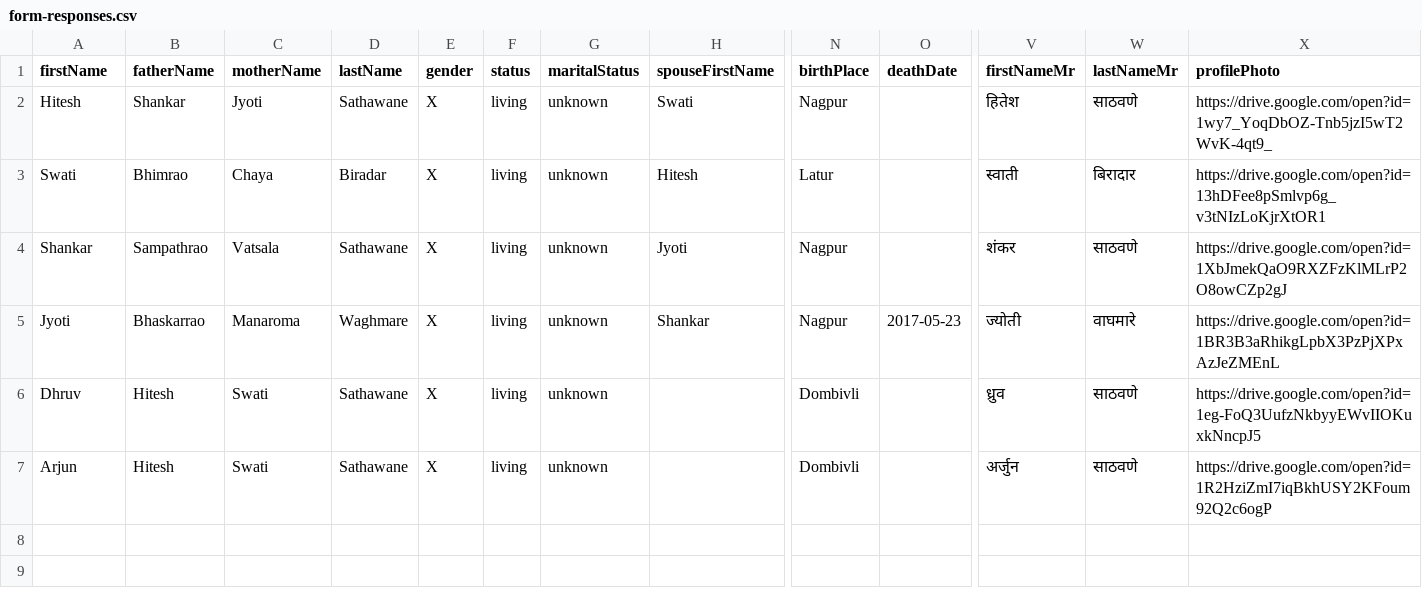
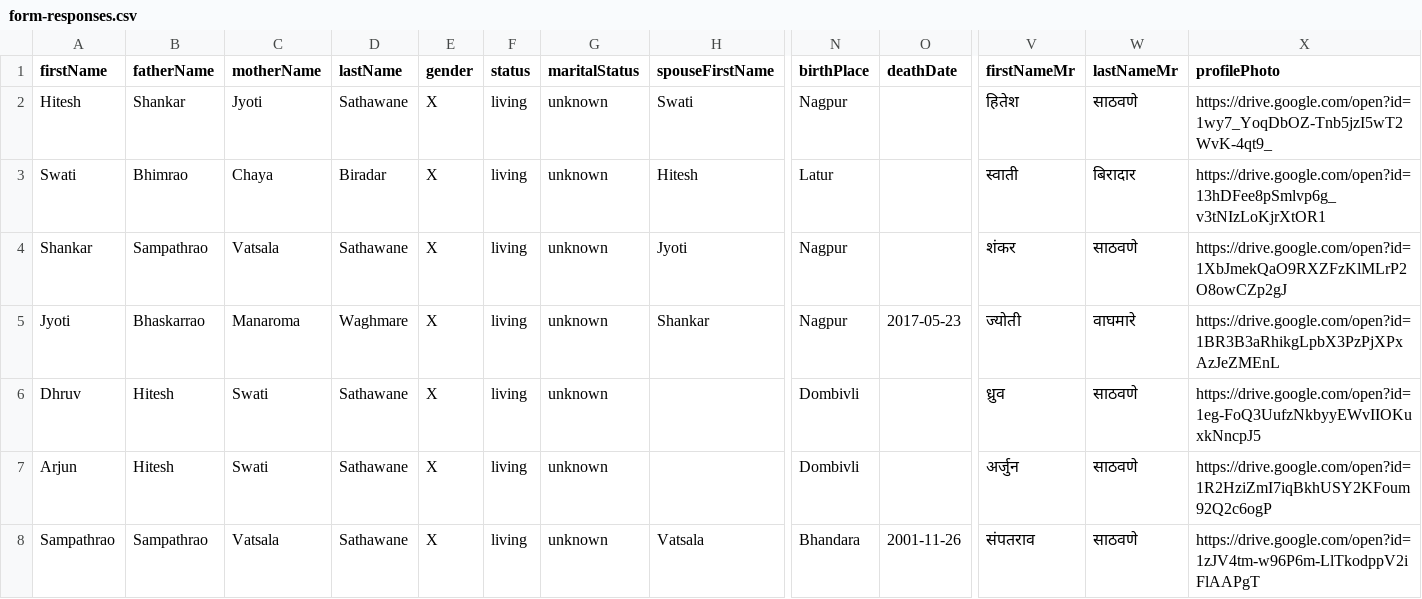
Before and after one commit to hiteshssathawane/family-tree, a CSV file: data/form-responses.csv, drawn as a sheet; only a part is shown, gaps mark what is left out; rows hold the shown columns only; the diff names each change by its address in the sheet, - before the commit and + after, or states it on an @@ line.

```diff
--- a/data/form-responses.csv
+++ b/data/form-responses.csv
+row 8: Sampathrao | Sampathrao | Vatsala | Sathawane | X | living | unknown | Vatsala | Bhandara | 2001-11-26 | संपतराव | साठवणे | https://drive.google.com/open?id=1zJV4tm-w96P6m-LlTkodppV2iFlAAPgT
```
Also changed, not shown: 1 other file.
